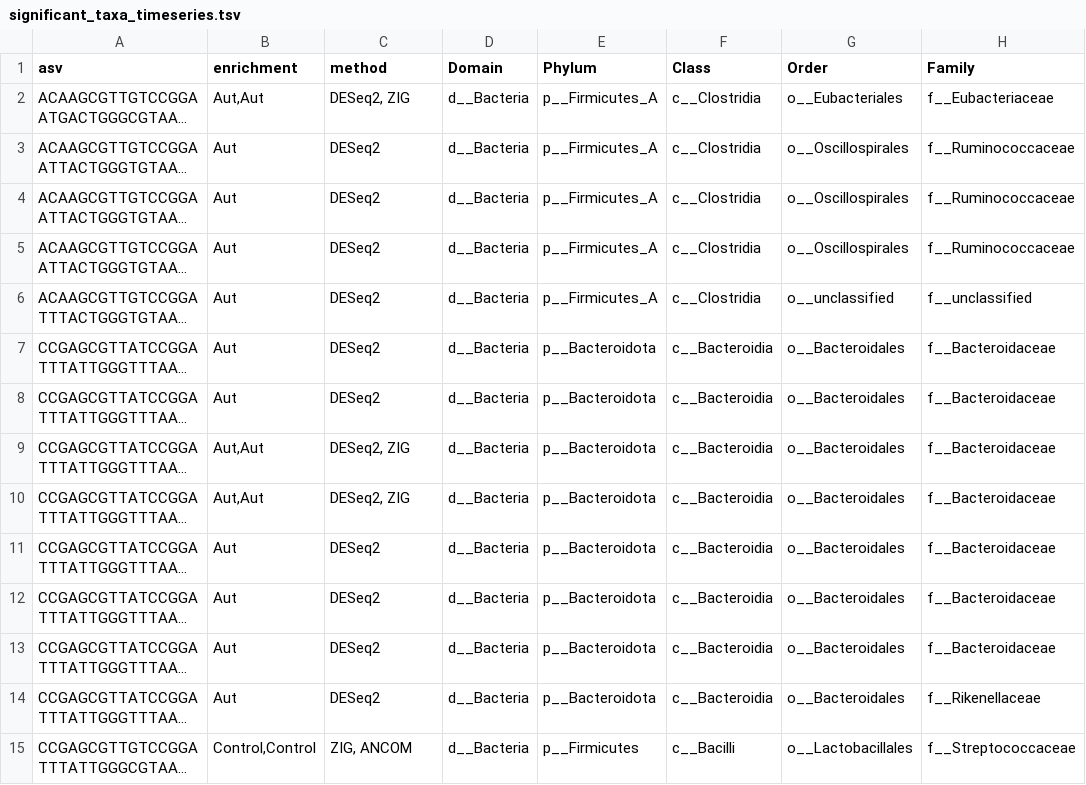
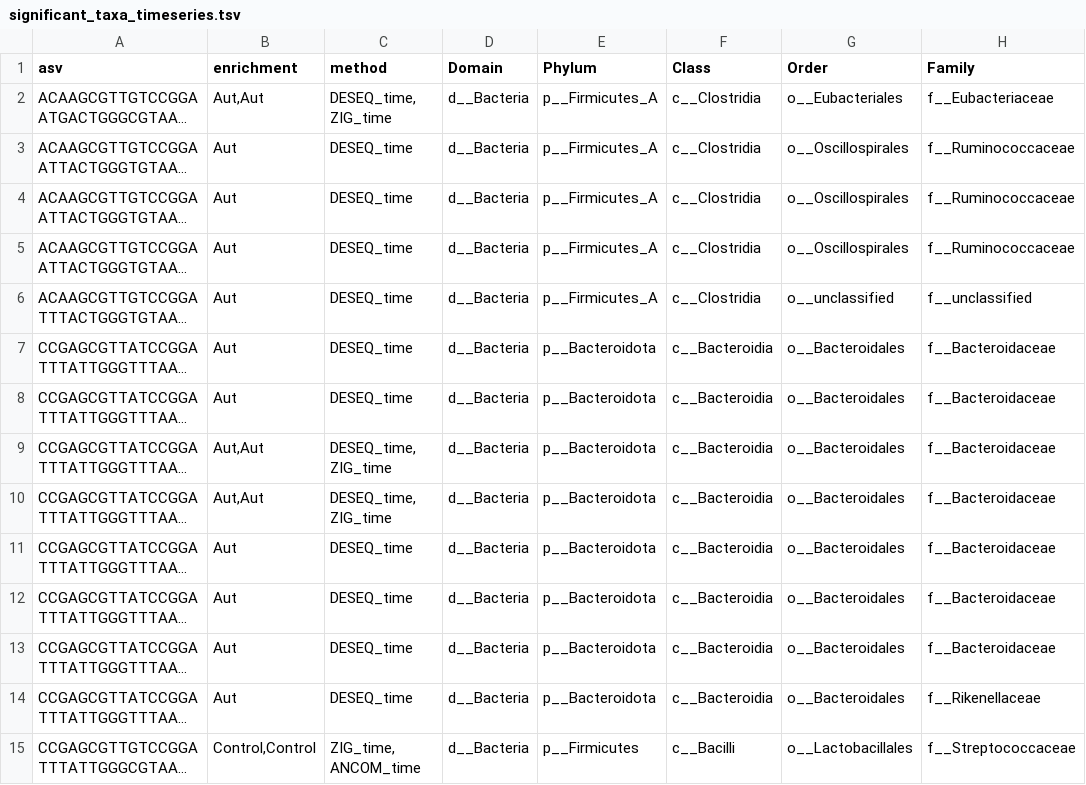
Before and after one commit to MaudeDavidLab/M3_Phyloseq_Analysis, a TSV file: results/significant_taxa_timeseries.tsv, drawn as a sheet; only a part is shown; long unchanged cells end in …; the diff covers the shown part only; the diff names each change by its address in the sheet, - before the commit and + after, or states it on an @@ line.

```diff
--- a/results/significant_taxa_timeseries.tsv
+++ b/results/significant_taxa_timeseries.tsv
-C2 (method): DESeq2, ZIG
+C2 (method): DESEQ_time, ZIG_time
-C3:C8 (method): DESeq2
+C3:C8 (method): DESEQ_time
-C9:C10 (method): DESeq2, ZIG
+C9:C10 (method): DESEQ_time, ZIG_time
-C11:C14 (method): DESeq2
+C11:C14 (method): DESEQ_time
-C15 (method): ZIG, ANCOM
+C15 (method): ZIG_time, ANCOM_time
```
Also changed, not shown: 95 edited cells elsewhere in this file, 15 other files.
